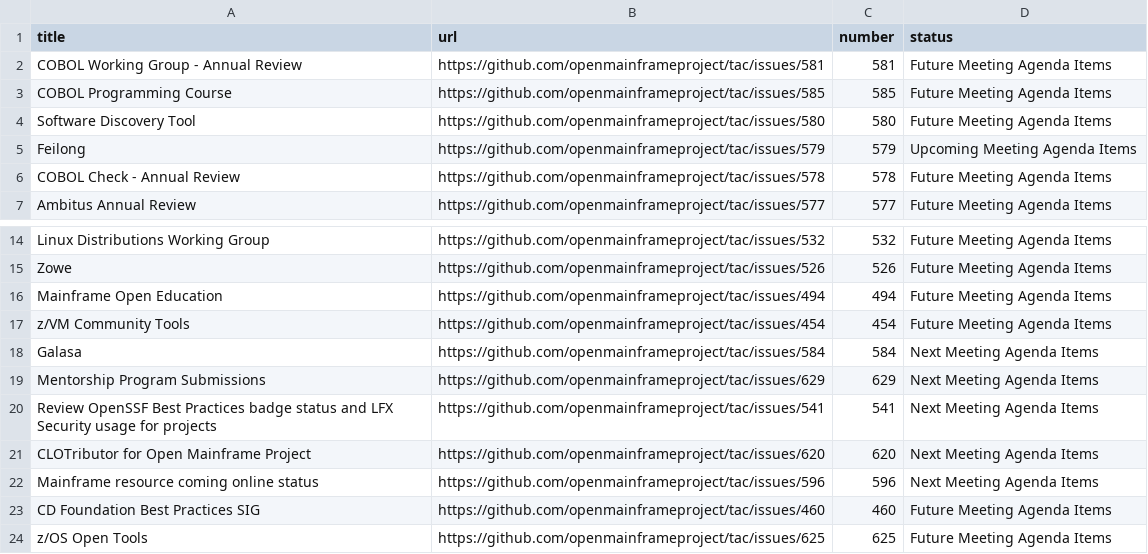
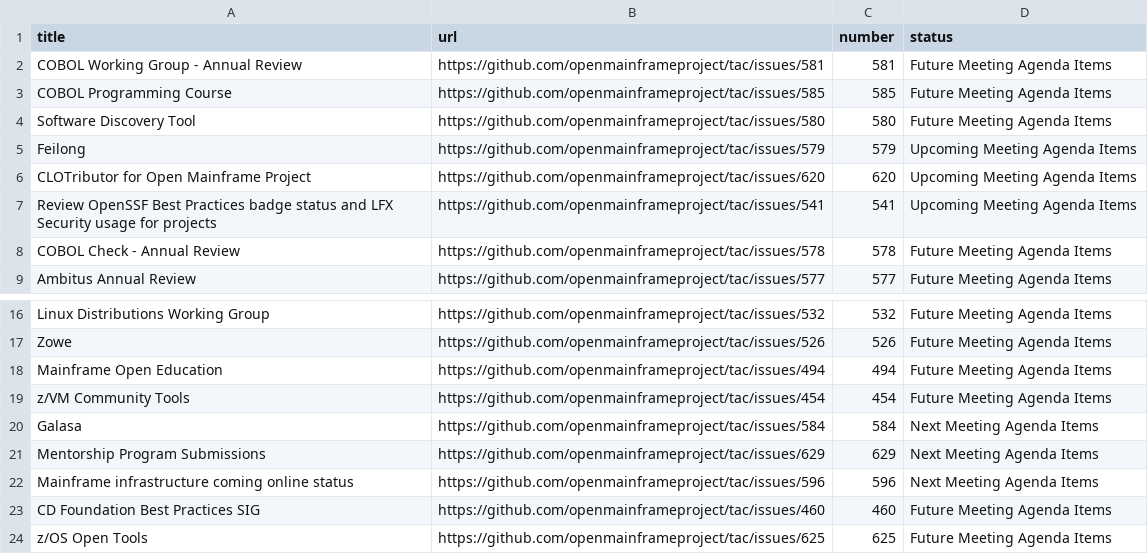
Before and after one commit to openmainframeproject/tac, a CSV file: _data/meeting-agenda-items.csv, drawn as a sheet; only a part is shown, gaps mark what is left out.

Commit message:
Update Data Sources
Signed-off-by: GitHub <noreply@github.com>

```diff
--- a/_data/meeting-agenda-items.csv
+++ b/_data/meeting-agenda-items.csv
@@ -5,2 +5,4 @@ Software Discovery Tool,https://github.com/openmainframeproject/tac/issues/580,5
 Feilong,https://github.com/openmainframeproject/tac/issues/579,579,Upcoming Meeting Agenda Items
+CLOTributor for Open Mainframe Project,https://github.com/openmainframeproject/tac/issues/620,620,Upcoming Meeting Agenda Items
+Review OpenSSF Best Practices badge status and LFX Security usage for projects,https://github.com/openmainframeproject/tac/issues/541,541,Upcoming Meeting Agenda Items
 COBOL Check - Annual Review,https://github.com/openmainframeproject/tac/issues/578,578,Future Meeting Agenda Items
@@ -19,5 +21,3 @@ Galasa,https://github.com/openmainframeproject/tac/issues/584,584,Next Meeting A
 Mentorship Program Submissions,https://github.com/openmainframeproject/tac/issues/629,629,Next Meeting Agenda Items
-Review OpenSSF Best Practices badge status and LFX Security usage for projects,https://github.com/openmainframeproject/tac/issues/541,541,Next Meeting Agenda Items
-CLOTributor for Open Mainframe Project,https://github.com/openmainframeproject/tac/issues/620,620,Next Meeting Agenda Items
-Mainframe resource coming online status,https://github.com/openmainframeproject/tac/issues/596,596,Next Meeting Agenda Items
+Mainframe infrastructure coming online status,https://github.com/openmainframeproject/tac/issues/596,596,Next Meeting Agenda Items
 CD Foundation Best Practices SIG,https://github.com/openmainframeproject/tac/issues/460,460,Future Meeting Agenda Items
```
